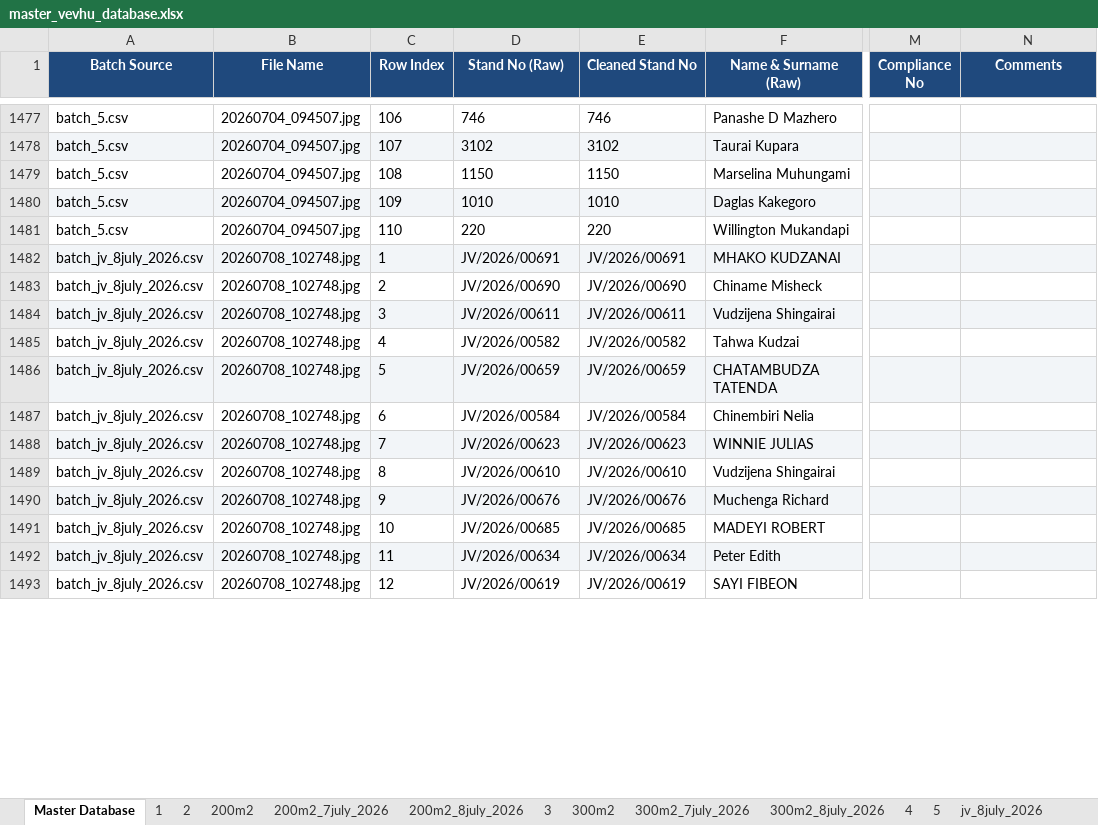
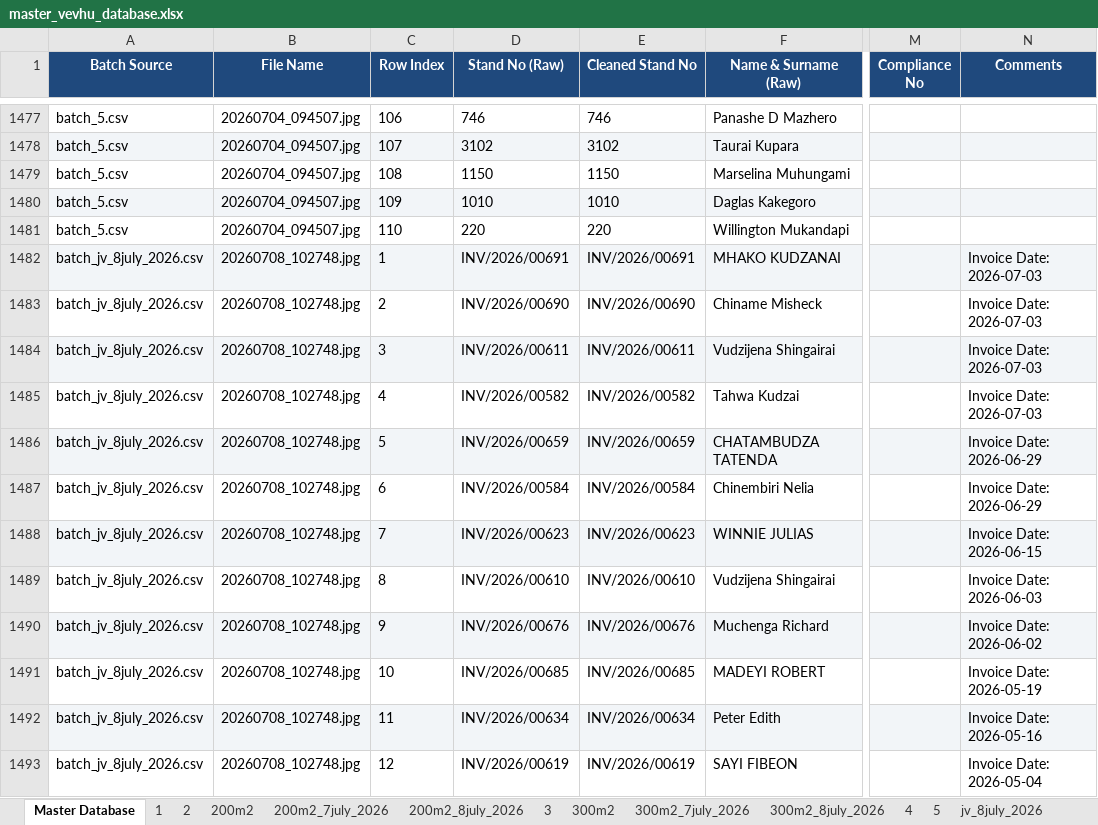
Before and after one commit to fellmarongi-png/vevhu-data, an Excel workbook: master_vevhu_database.xlsx, sheet Master Database, drawn as a sheet; only a part is shown, gaps mark what is left out; values as stored, in another font and other column widths than the file's, no borders; the diff covers the shown part only; the diff names each change by its address in the sheet, - before the commit and + after, or states it on an @@ line.

Commit message:
Correct stand prefix (INV/ instead of JV/) and add invoice dates to Comments in batch_jv_8july_2026, re-consolidate Master CSV and Excel workbook

```diff
--- a/master_vevhu_database.xlsx (sheet Master Database)
+++ b/master_vevhu_database.xlsx (sheet Master Database)
-D1482 (Stand No (Raw)): JV/2026/00691
+D1482 (Stand No (Raw)): INV/2026/00691
-E1482 (Cleaned Stand No): JV/2026/00691
+E1482 (Cleaned Stand No): INV/2026/00691
-N1482:N1485 (Comments): (empty)
+N1482:N1485 (Comments): Invoice Date: 2026-07-03
-D1483 (Stand No (Raw)): JV/2026/00690
+D1483 (Stand No (Raw)): INV/2026/00690
-E1483 (Cleaned Stand No): JV/2026/00690
+E1483 (Cleaned Stand No): INV/2026/00690
-D1484 (Stand No (Raw)): JV/2026/00611
+D1484 (Stand No (Raw)): INV/2026/00611
-E1484 (Cleaned Stand No): JV/2026/00611
+E1484 (Cleaned Stand No): INV/2026/00611
-D1485 (Stand No (Raw)): JV/2026/00582
+D1485 (Stand No (Raw)): INV/2026/00582
-E1485 (Cleaned Stand No): JV/2026/00582
+E1485 (Cleaned Stand No): INV/2026/00582
-D1486 (Stand No (Raw)): JV/2026/00659
+D1486 (Stand No (Raw)): INV/2026/00659
-E1486 (Cleaned Stand No): JV/2026/00659
+E1486 (Cleaned Stand No): INV/2026/00659
-N1486:N1487 (Comments): (empty)
+N1486:N1487 (Comments): Invoice Date: 2026-06-29
-D1487 (Stand No (Raw)): JV/2026/00584
+D1487 (Stand No (Raw)): INV/2026/00584
-E1487 (Cleaned Stand No): JV/2026/00584
+E1487 (Cleaned Stand No): INV/2026/00584
-D1488 (Stand No (Raw)): JV/2026/00623
+D1488 (Stand No (Raw)): INV/2026/00623
-E1488 (Cleaned Stand No): JV/2026/00623
+E1488 (Cleaned Stand No): INV/2026/00623
-N1488 (Comments): (empty)
+N1488 (Comments): Invoice Date: 2026-06-15
-D1489 (Stand No (Raw)): JV/2026/00610
+D1489 (Stand No (Raw)): INV/2026/00610
-E1489 (Cleaned Stand No): JV/2026/00610
+E1489 (Cleaned Stand No): INV/2026/00610
-N1489 (Comments): (empty)
+N1489 (Comments): Invoice Date: 2026-06-03
-D1490 (Stand No (Raw)): JV/2026/00676
+D1490 (Stand No (Raw)): INV/2026/00676
-E1490 (Cleaned Stand No): JV/2026/00676
+E1490 (Cleaned Stand No): INV/2026/00676
-N1490 (Comments): (empty)
+N1490 (Comments): Invoice Date: 2026-06-02
-D1491 (Stand No (Raw)): JV/2026/00685
+D1491 (Stand No (Raw)): INV/2026/00685
-E1491 (Cleaned Stand No): JV/2026/00685
+E1491 (Cleaned Stand No): INV/2026/00685
-N1491 (Comments): (empty)
+N1491 (Comments): Invoice Date: 2026-05-19
-D1492 (Stand No (Raw)): JV/2026/00634
+D1492 (Stand No (Raw)): INV/2026/00634
-E1492 (Cleaned Stand No): JV/2026/00634
+E1492 (Cleaned Stand No): INV/2026/00634
-N1492 (Comments): (empty)
+N1492 (Comments): Invoice Date: 2026-05-16
-D1493 (Stand No (Raw)): JV/2026/00619
+D1493 (Stand No (Raw)): INV/2026/00619
-E1493 (Cleaned Stand No): JV/2026/00619
+E1493 (Cleaned Stand No): INV/2026/00619
-N1493 (Comments): (empty)
+N1493 (Comments): Invoice Date: 2026-05-04
```
Also changed, not shown: 3 edited cells elsewhere in this sheet, sheet jv_8july_2026, 3 other files.
